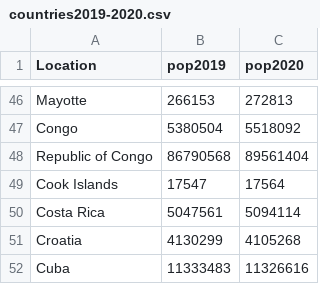
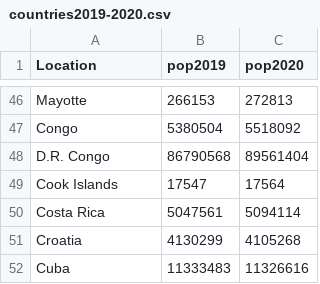
Before and after one commit to ShalevShahar/World-Population, a CSV file: live-streaming/flask-live-streaming/static/countries2019-2020.csv, drawn as a sheet; only a part is shown, gaps mark what is left out.

```diff
--- a/live-streaming/flask-live-streaming/static/countries2019-2020.csv
+++ b/live-streaming/flask-live-streaming/static/countries2019-2020.csv
@@ -47,3 +47,3 @@ Mayotte,266153,272813
 Congo,5380504,5518092
-Republic of Congo,86790568,89561404
+D.R. Congo,86790568,89561404
 Cook Islands,17547,17564
```
Also changed, not shown: 8 other files.
